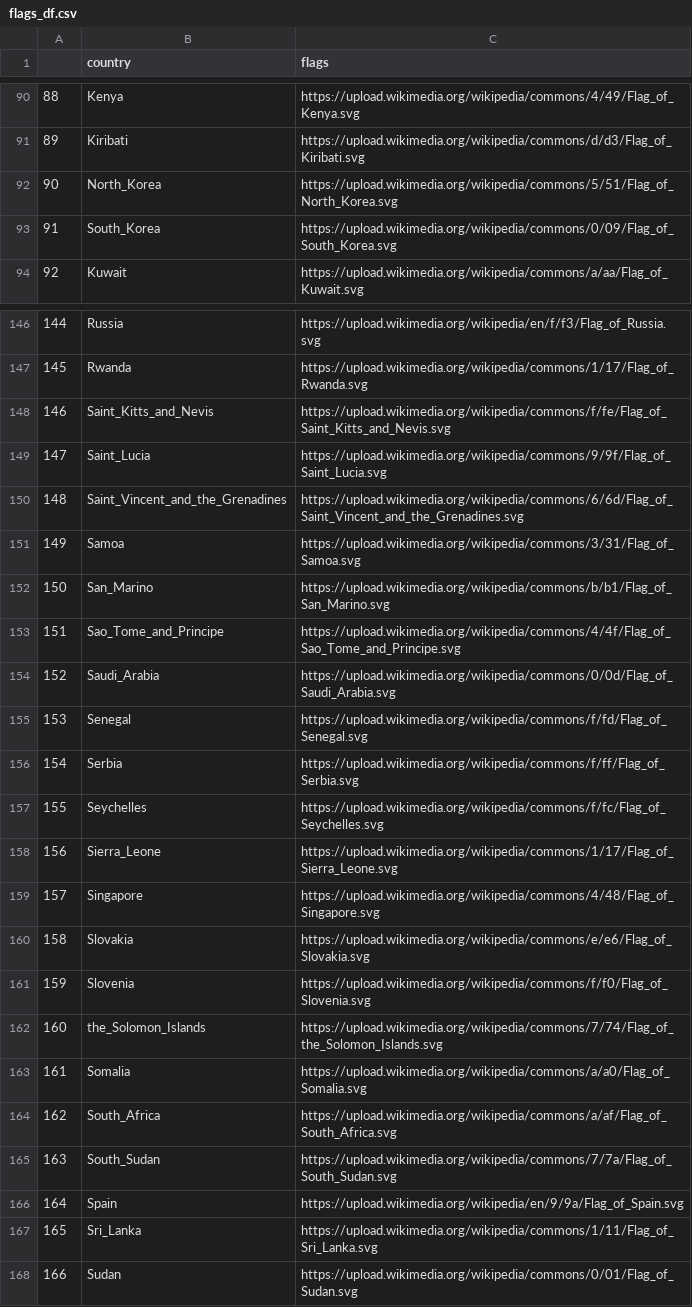
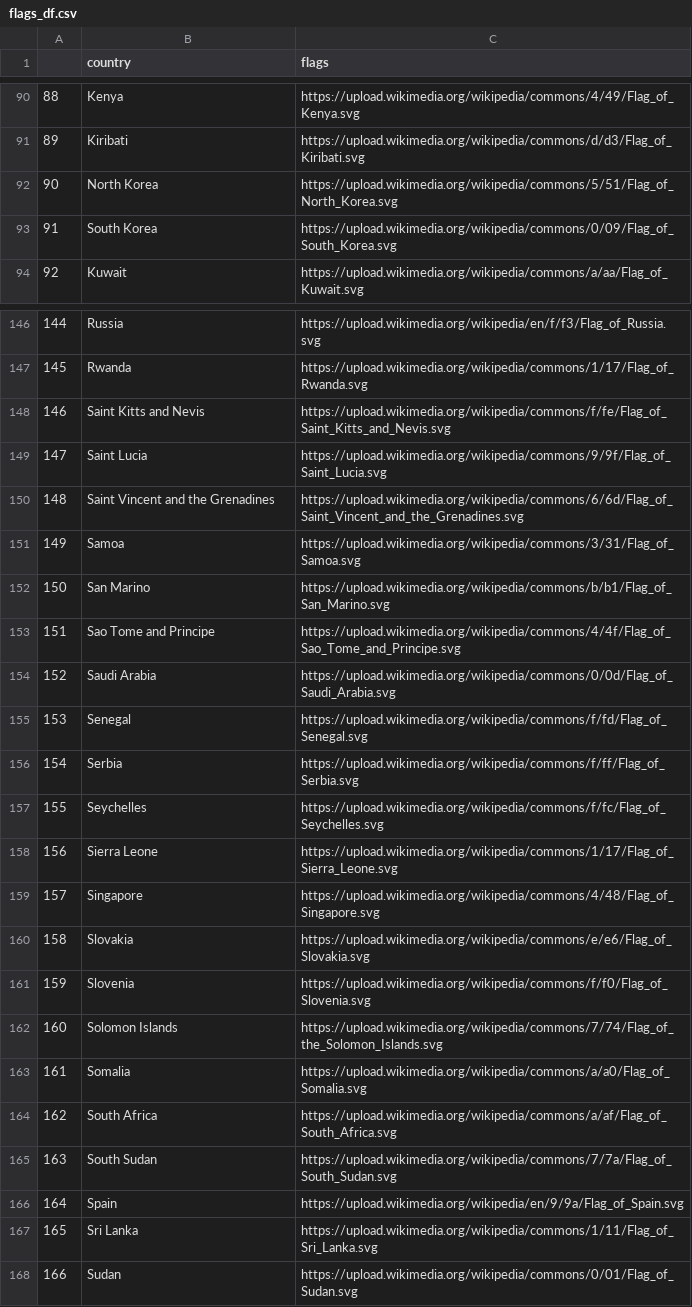
Before and after one commit to TrevorCap/BaseballVisualization, a CSV file: data/flags_df.csv, drawn as a sheet; only a part is shown, gaps mark what is left out; the diff covers the shown part only.

```diff
--- a/data/flags_df.csv
+++ b/data/flags_df.csv
@@ -91,4 +91,4 @@
 89,Kiribati,https://upload.wikimedia.org/wikipedia/commons/d/d3/Flag_of_Kiribati.svg
-90,North_Korea,https://upload.wikimedia.org/wikipedia/commons/5/51/Flag_of_North_Korea.svg
-91,South_Korea,https://upload.wikimedia.org/wikipedia/commons/0/09/Flag_of_South_Korea.svg
+90,North Korea,https://upload.wikimedia.org/wikipedia/commons/5/51/Flag_of_North_Korea.svg
+91,South Korea,https://upload.wikimedia.org/wikipedia/commons/0/09/Flag_of_South_Korea.svg
 92,Kuwait,https://upload.wikimedia.org/wikipedia/commons/a/aa/Flag_of_Kuwait.svg
@@ -147,9 +147,9 @@
 145,Rwanda,https://upload.wikimedia.org/wikipedia/commons/1/17/Flag_of_Rwanda.svg
-146,Saint_Kitts_and_Nevis,https://upload.wikimedia.org/wikipedia/commons/f/fe/Flag_of_Saint_Kitts_and_Nevis.svg
-147,Saint_Lucia,https://upload.wikimedia.org/wikipedia/commons/9/9f/Flag_of_Saint_Lucia.svg
-148,Saint_Vincent_and_the_Grenadines,https://upload.wikimedia.org/wikipedia/commons/6/6d/Flag_of_Saint_Vincent_and_the_Grenadines.svg
+146,Saint Kitts and Nevis,https://upload.wikimedia.org/wikipedia/commons/f/fe/Flag_of_Saint_Kitts_and_Nevis.svg
+147,Saint Lucia,https://upload.wikimedia.org/wikipedia/commons/9/9f/Flag_of_Saint_Lucia.svg
+148,Saint Vincent and the Grenadines,https://upload.wikimedia.org/wikipedia/commons/6/6d/Flag_of_Saint_Vincent_and_the_Grenadines.svg
 149,Samoa,https://upload.wikimedia.org/wikipedia/commons/3/31/Flag_of_Samoa.svg
-150,San_Marino,https://upload.wikimedia.org/wikipedia/commons/b/b1/Flag_of_San_Marino.svg
-151,Sao_Tome_and_Principe,https://upload.wikimedia.org/wikipedia/commons/4/4f/Flag_of_Sao_Tome_and_Principe.svg
-152,Saudi_Arabia,https://upload.wikimedia.org/wikipedia/commons/0/0d/Flag_of_Saudi_Arabia.svg
+150,San Marino,https://upload.wikimedia.org/wikipedia/commons/b/b1/Flag_of_San_Marino.svg
+151,Sao Tome and Principe,https://upload.wikimedia.org/wikipedia/commons/4/4f/Flag_of_Sao_Tome_and_Principe.svg
+152,Saudi Arabia,https://upload.wikimedia.org/wikipedia/commons/0/0d/Flag_of_Saudi_Arabia.svg
 153,Senegal,https://upload.wikimedia.org/wikipedia/commons/f/fd/Flag_of_Senegal.svg
@@ -157,3 +157,3 @@
 155,Seychelles,https://upload.wikimedia.org/wikipedia/commons/f/fc/Flag_of_Seychelles.svg
-156,Sierra_Leone,https://upload.wikimedia.org/wikipedia/commons/1/17/Flag_of_Sierra_Leone.svg
+156,Sierra Leone,https://upload.wikimedia.org/wikipedia/commons/1/17/Flag_of_Sierra_Leone.svg
 157,Singapore,https://upload.wikimedia.org/wikipedia/commons/4/48/Flag_of_Singapore.svg
@@ -161,8 +161,8 @@
 159,Slovenia,https://upload.wikimedia.org/wikipedia/commons/f/f0/Flag_of_Slovenia.svg
-160,the_Solomon_Islands,https://upload.wikimedia.org/wikipedia/commons/7/74/Flag_of_the_Solomon_Islands.svg
+160,Solomon Islands,https://upload.wikimedia.org/wikipedia/commons/7/74/Flag_of_the_Solomon_Islands.svg
 161,Somalia,https://upload.wikimedia.org/wikipedia/commons/a/a0/Flag_of_Somalia.svg
-162,South_Africa,https://upload.wikimedia.org/wikipedia/commons/a/af/Flag_of_South_Africa.svg
-163,South_Sudan,https://upload.wikimedia.org/wikipedia/commons/7/7a/Flag_of_South_Sudan.svg
+162,South Africa,https://upload.wikimedia.org/wikipedia/commons/a/af/Flag_of_South_Africa.svg
+163,South Sudan,https://upload.wikimedia.org/wikipedia/commons/7/7a/Flag_of_South_Sudan.svg
 164,Spain,https://upload.wikimedia.org/wikipedia/en/9/9a/Flag_of_Spain.svg
-165,Sri_Lanka,https://upload.wikimedia.org/wikipedia/commons/1/11/Flag_of_Sri_Lanka.svg
+165,Sri Lanka,https://upload.wikimedia.org/wikipedia/commons/1/11/Flag_of_Sri_Lanka.svg
 166,Sudan,https://upload.wikimedia.org/wikipedia/commons/0/01/Flag_of_Sudan.svg
```
Also changed, not shown: 41 edited cells elsewhere in this file, 4 other files.
